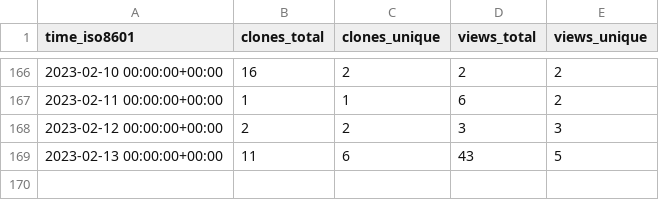
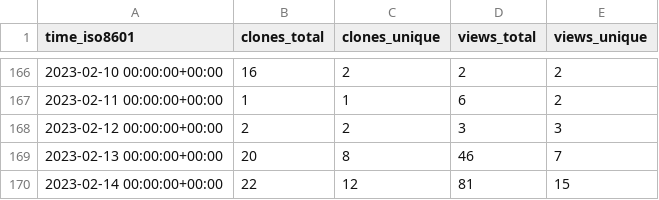
Before and after one commit to PetervanLunteren-org/EcoAssist, a CSV file: PetervanLunteren/EcoAssist/ghrs-data/views_clones_aggregate.csv, drawn as a sheet; only a part is shown, gaps mark what is left out.

```diff
--- a/PetervanLunteren/EcoAssist/ghrs-data/views_clones_aggregate.csv
+++ b/PetervanLunteren/EcoAssist/ghrs-data/views_clones_aggregate.csv
@@ -168,2 +168,3 @@ time_iso8601,clones_total,clones_unique,views_total,views_unique
 2023-02-12 00:00:00+00:00,2,2,3,3
-2023-02-13 00:00:00+00:00,11,6,43,5
+2023-02-13 00:00:00+00:00,20,8,46,7
+2023-02-14 00:00:00+00:00,22,12,81,15
```
Also changed, not shown: 1 other file.
